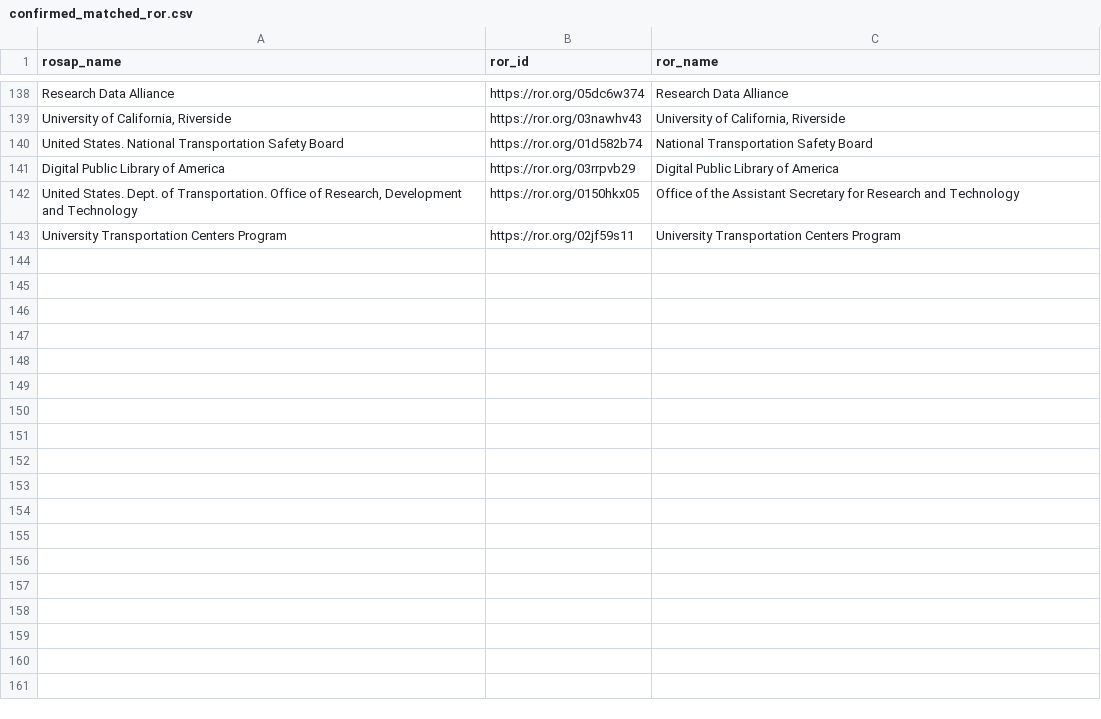
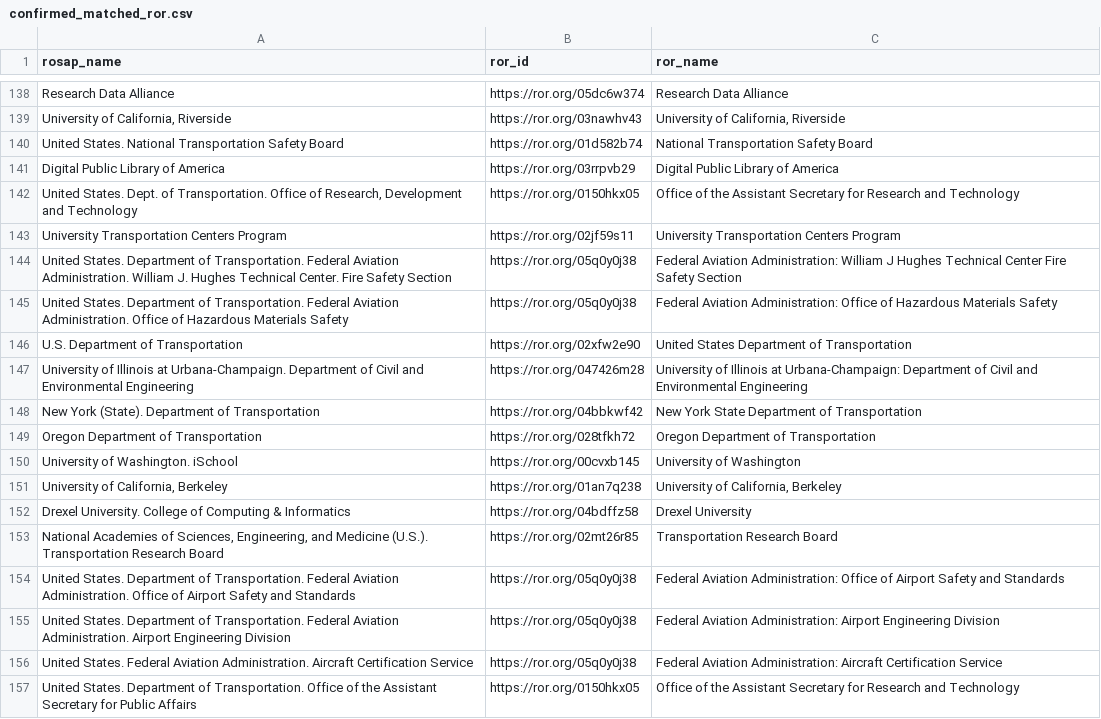
Before and after one commit to ptvrdy/doi-parser, a CSV file: confirmed_matched_ror.csv, drawn as a sheet; only a part is shown, gaps mark what is left out; the diff names each change by its address in the sheet, - before the commit and + after, or states it on an @@ line.

Commit message:
New matches

```diff
--- a/confirmed_matched_ror.csv
+++ b/confirmed_matched_ror.csv
+row 144: United States. Department of Transportation. Federal Aviation Administration. William J. Hughes Technical Center. Fire Safety Section | https://ror.org/05q0y0j38 | Federal Aviation Administration: William J Hughes Technical Center Fire Safety Section
+row 145: United States. Department of Transportation. Federal Aviation Administration. Office of Hazardous Materials Safety | https://ror.org/05q0y0j38 | Federal Aviation Administration: Office of Hazardous Materials Safety
+row 146: U.S. Department of Transportation | https://ror.org/02xfw2e90 | United States Department of Transportation
+row 147: University of Illinois at Urbana-Champaign. Department of Civil and Environmental Engineering | https://ror.org/047426m28 | University of Illinois at Urbana-Champaign: Department of Civil and Environmental Engineering
+row 148: New York (State). Department of Transportation | https://ror.org/04bbkwf42 | New York State Department of Transportation
+row 149: Oregon Department of Transportation | https://ror.org/028tfkh72 | Oregon Department of Transportation
+row 150: University of Washington. iSchool | https://ror.org/00cvxb145 | University of Washington
+row 151: University of California, Berkeley | https://ror.org/01an7q238 | University of California, Berkeley
+row 152: Drexel University. College of Computing & Informatics | https://ror.org/04bdffz58 | Drexel University
+row 153: National Academies of Sciences, Engineering, and Medicine (U.S.). Transportation Research Board | https://ror.org/02mt26r85 | Transportation Research Board
+row 154: United States. Department of Transportation. Federal Aviation Administration. Office of Airport Safety and Standards | https://ror.org/05q0y0j38 | Federal Aviation Administration: Office of Airport Safety and Standards
+row 155: United States. Department of Transportation. Federal Aviation Administration. Airport Engineering Division | https://ror.org/05q0y0j38 | Federal Aviation Administration: Airport Engineering Division
+row 156: United States. Federal Aviation Administration. Aircraft Certification Service | https://ror.org/05q0y0j38 | Federal Aviation Administration: Aircraft Certification Service
+row 157: United States. Department of Transportation. Office of the Assistant Secretary for Public Affairs | https://ror.org/0150hkx05 | Office of the Assistant Secretary for Research and Technology
```
